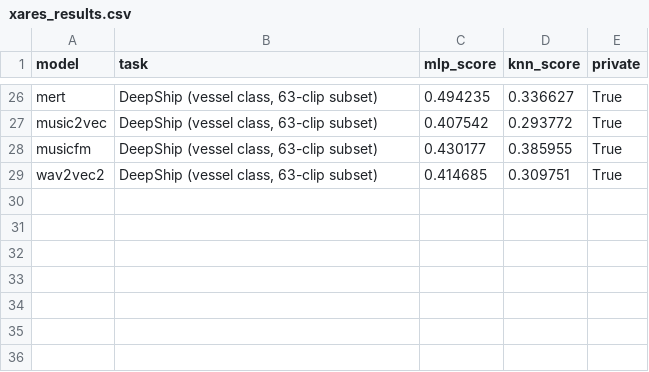
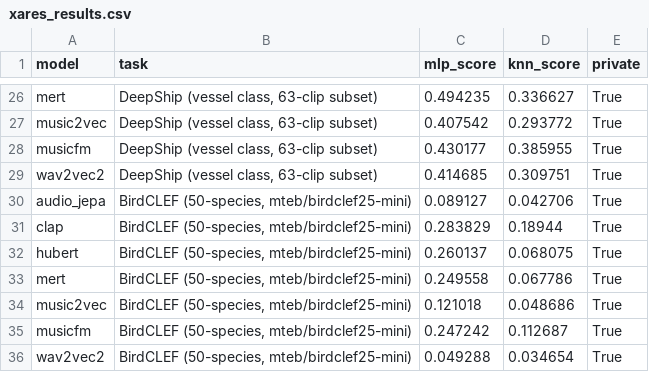
Before and after one commit to p-doshi/AUDIO-FM, a CSV file: results/xares_results.csv, drawn as a sheet; only a part is shown, gaps mark what is left out.

```diff
--- a/results/xares_results.csv
+++ b/results/xares_results.csv
@@ -29 +29,8 @@ musicfm,"DeepShip (vessel class, 63-clip subset)",0.430177,0.385955,True
 wav2vec2,"DeepShip (vessel class, 63-clip subset)",0.414685,0.309751,True
+audio_jepa,"BirdCLEF (50-species, mteb/birdclef25-mini)",0.089127,0.042706,True
+clap,"BirdCLEF (50-species, mteb/birdclef25-mini)",0.283829,0.18944,True
+hubert,"BirdCLEF (50-species, mteb/birdclef25-mini)",0.260137,0.068075,True
+mert,"BirdCLEF (50-species, mteb/birdclef25-mini)",0.249558,0.067786,True
+music2vec,"BirdCLEF (50-species, mteb/birdclef25-mini)",0.121018,0.048686,True
+musicfm,"BirdCLEF (50-species, mteb/birdclef25-mini)",0.247242,0.112687,True
+wav2vec2,"BirdCLEF (50-species, mteb/birdclef25-mini)",0.049288,0.034654,True
```
Also changed, not shown: 18 other files.
